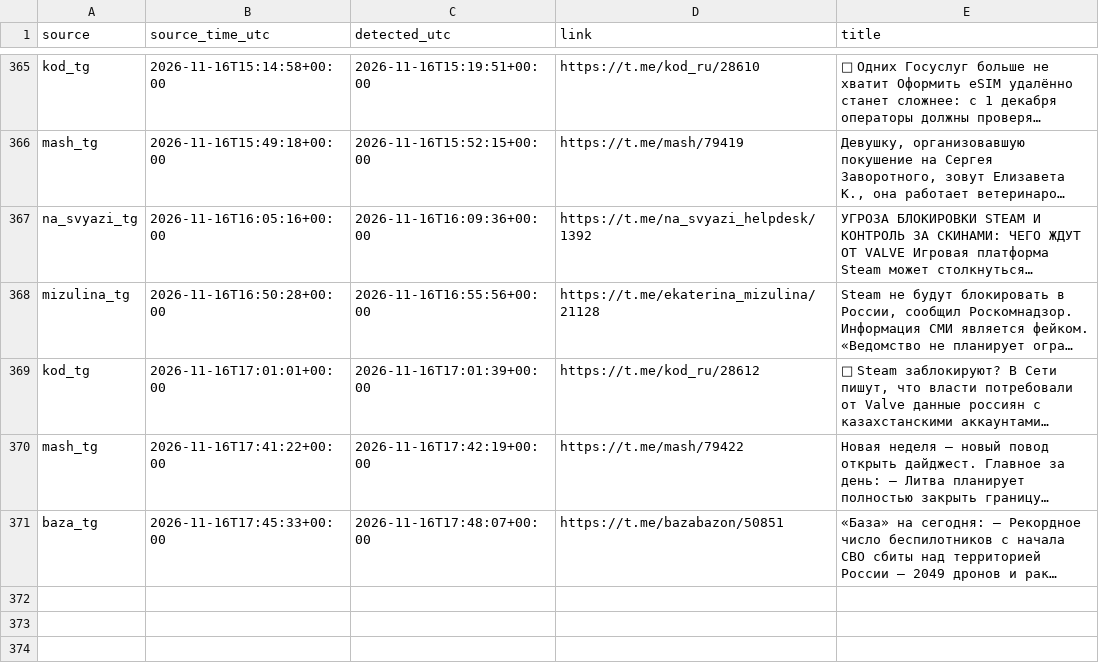
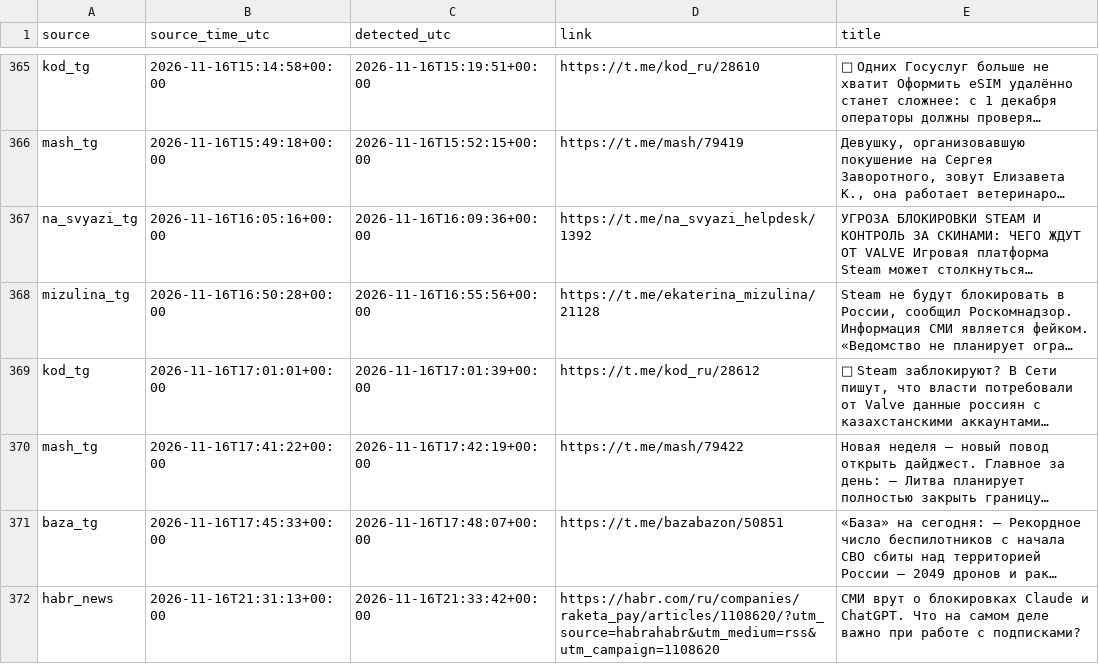
Before and after one commit to kvyvo/rknkid-radar, a CSV file: detections.csv, drawn as a sheet; only a part is shown, gaps mark what is left out; long unchanged cells end in …; the diff names each change by its address in the sheet, - before the commit and + after, or states it on an @@ line.

```diff
--- a/detections.csv
+++ b/detections.csv
+row 372: habr_news | 2026-11-16T21:31:13+00:00 | 2026-11-16T21:33:42+00:00 | https://habr.com/ru/companies/raketa_pay/articles/1108620/?utm_source=habrahabr&utm_medium=rss&utm_campaign=1108620 | СМИ врут о блокировках Claude и ChatGPT. Что на самом деле важно при работе с подписками?
```
Also changed, not shown: 1 other file.
